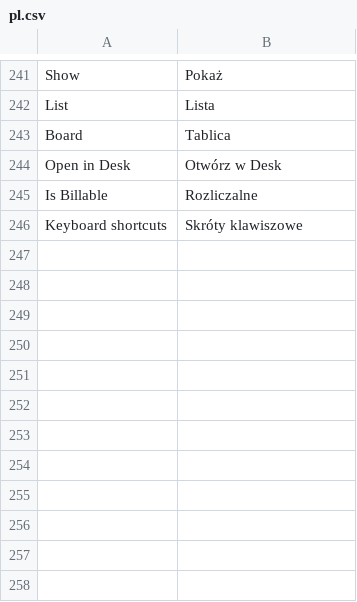
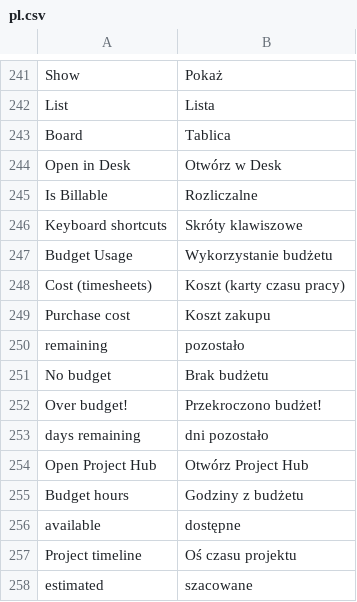
Before and after one commit to ERPnextPL/erpnext_project_hub, a CSV file: erpnext_projekt_hub/translations/pl.csv, drawn as a sheet; only a part is shown, gaps mark what is left out; the diff names each change by its address in the sheet, - before the commit and + after, or states it on an @@ line.

Commit message:
feat: Enhance project management features with budget tracking and timeline visualization
- Added budget usage tracking in ProjectManagerPanel.vue with progress bars for budget and time.
- Updated translations to include new budget-related terms in pl.csv.
- Refactored index.html for improved structure and readability.
- Improved project timeline calculations and display in ProjectManagerPanel.vue.

```diff
--- a/erpnext_projekt_hub/translations/pl.csv
+++ b/erpnext_projekt_hub/translations/pl.csv
+row 247: Budget Usage | Wykorzystanie budżetu
+row 248: Cost (timesheets) | Koszt (karty czasu pracy)
+row 249: Purchase cost | Koszt zakupu
+row 250: remaining | pozostało
+row 251: No budget | Brak budżetu
+row 252: Over budget! | Przekroczono budżet!
+row 253: days remaining | dni pozostało
+row 254: Open Project Hub | Otwórz Project Hub
+row 255: Budget hours | Godziny z budżetu
+row 256: available | dostępne
+row 257: Project timeline | Oś czasu projektu
+row 258: estimated | szacowane
```
Also changed, not shown: 11 other files.
